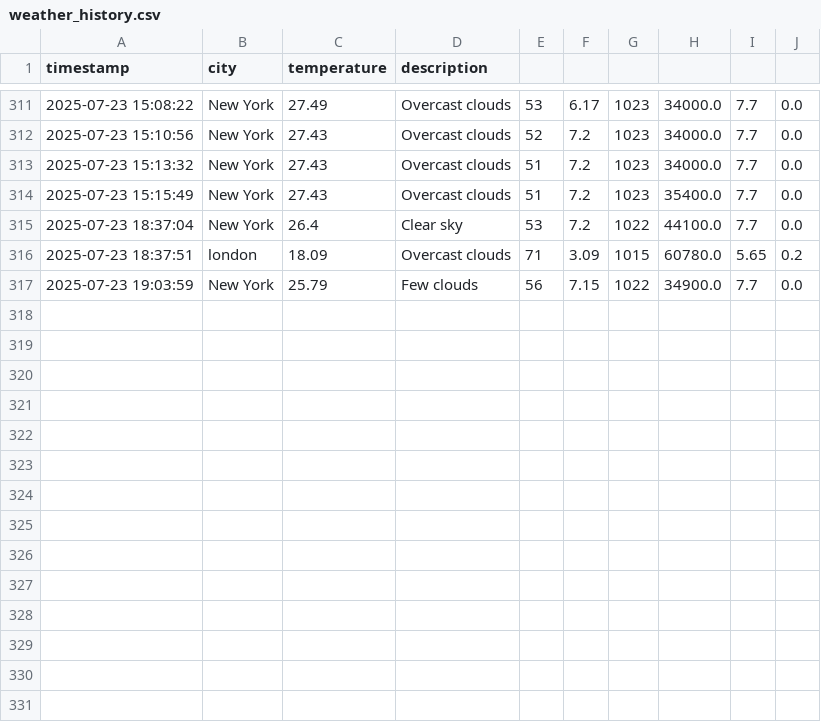
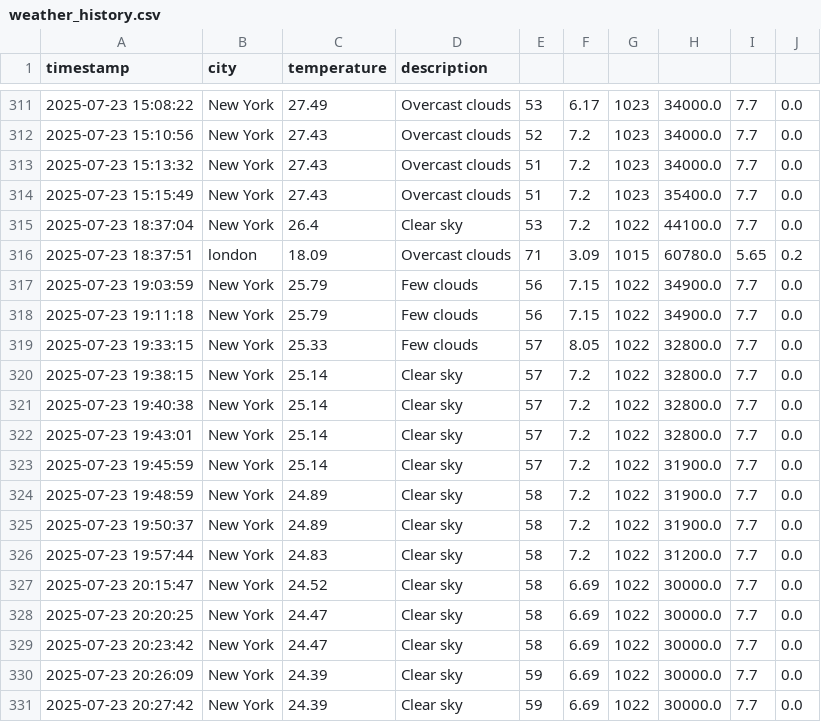
Before and after one commit to Chelsy-AI/Capstone, a CSV file: data/weather_history.csv, drawn as a sheet; only a part is shown, gaps mark what is left out.

```diff
--- a/data/weather_history.csv
+++ b/data/weather_history.csv
@@ -317 +317,15 @@ timestamp,city,temperature,description
 2025-07-23 19:03:59,New York,25.79,Few clouds,56,7.15,1022,34900.0,7.7,0.0
+2025-07-23 19:11:18,New York,25.79,Few clouds,56,7.15,1022,34900.0,7.7,0.0
+2025-07-23 19:33:15,New York,25.33,Few clouds,57,8.05,1022,32800.0,7.7,0.0
+2025-07-23 19:38:15,New York,25.14,Clear sky,57,7.2,1022,32800.0,7.7,0.0
+2025-07-23 19:40:38,New York,25.14,Clear sky,57,7.2,1022,32800.0,7.7,0.0
+2025-07-23 19:43:01,New York,25.14,Clear sky,57,7.2,1022,32800.0,7.7,0.0
+2025-07-23 19:45:59,New York,25.14,Clear sky,57,7.2,1022,31900.0,7.7,0.0
+2025-07-23 19:48:59,New York,24.89,Clear sky,58,7.2,1022,31900.0,7.7,0.0
+2025-07-23 19:50:37,New York,24.89,Clear sky,58,7.2,1022,31900.0,7.7,0.0
+2025-07-23 19:57:44,New York,24.83,Clear sky,58,7.2,1022,31200.0,7.7,0.0
+2025-07-23 20:15:47,New York,24.52,Clear sky,58,6.69,1022,30000.0,7.7,0.0
+2025-07-23 20:20:25,New York,24.47,Clear sky,58,6.69,1022,30000.0,7.7,0.0
+2025-07-23 20:23:42,New York,24.47,Clear sky,58,6.69,1022,30000.0,7.7,0.0
+2025-07-23 20:26:09,New York,24.39,Clear sky,59,6.69,1022,30000.0,7.7,0.0
+2025-07-23 20:27:42,New York,24.39,Clear sky,59,6.69,1022,30000.0,7.7,0.0
```
Also changed, not shown: 1 other file.
